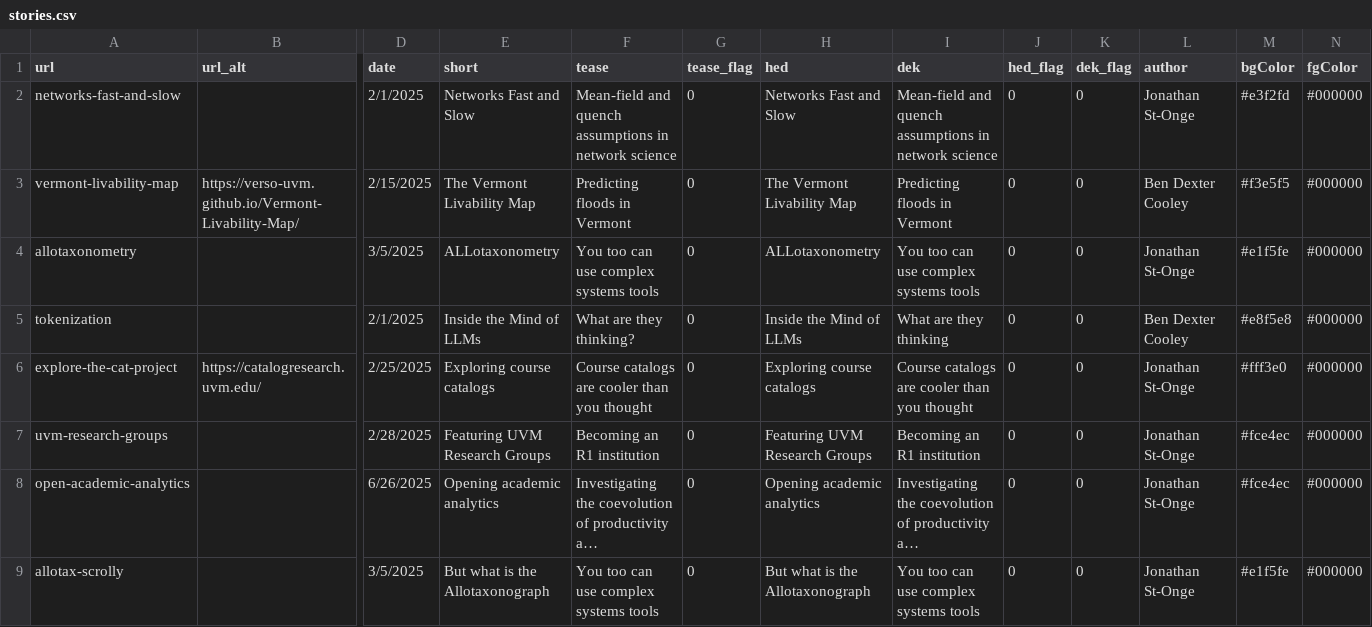
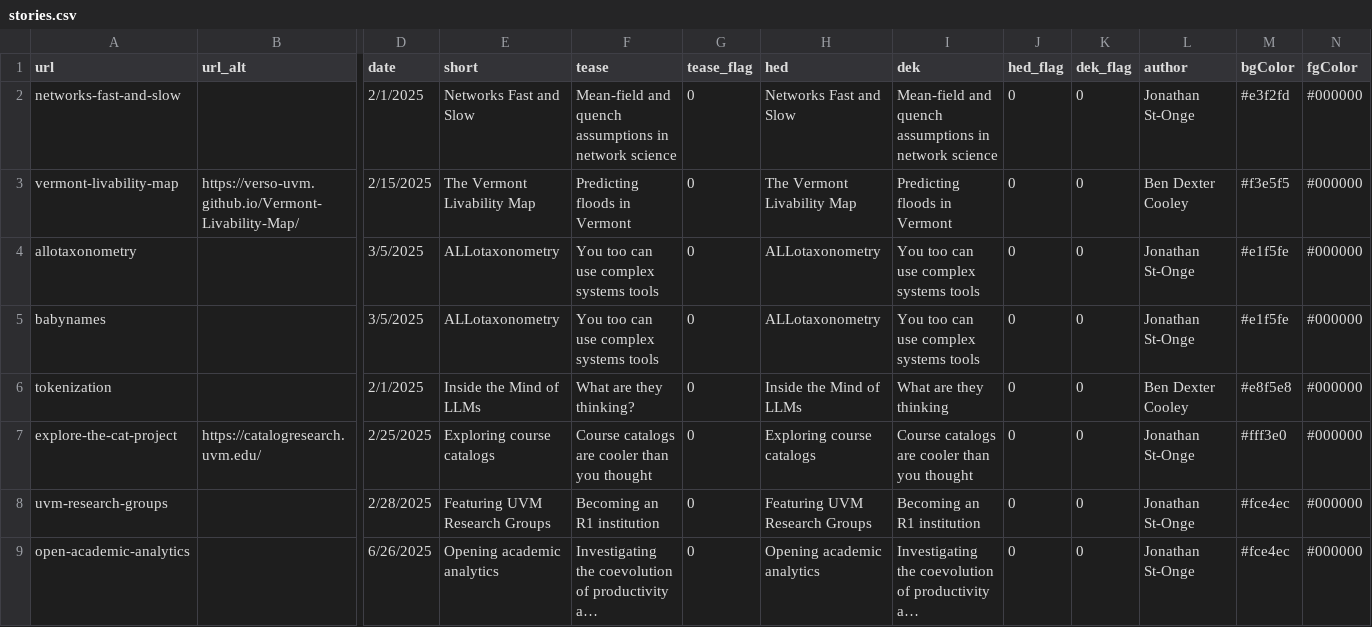
Before and after one commit to Vermont-Complex-Systems/complex-stories, a CSV file: frontend/src/data/stories.csv, drawn as a sheet; only a part is shown, gaps mark what is left out; the shorter side is filled out with more unchanged rows; long unchanged cells end in …; rows hold the shown columns only; the diff names each change by its address in the sheet, - before the commit and + after, or states it on an @@ line.

```diff
--- a/frontend/src/data/stories.csv
+++ b/frontend/src/data/stories.csv
+row 5: babynames |  | 3/5/2025 | ALLotaxonometry | You too can use complex systems tools | 0 | ALLotaxonometry | You too can use complex systems tools | 0 | 0 | Jonathan St-Onge | #e1f5fe | #000000
```
Also changed, not shown: 21 other files.
